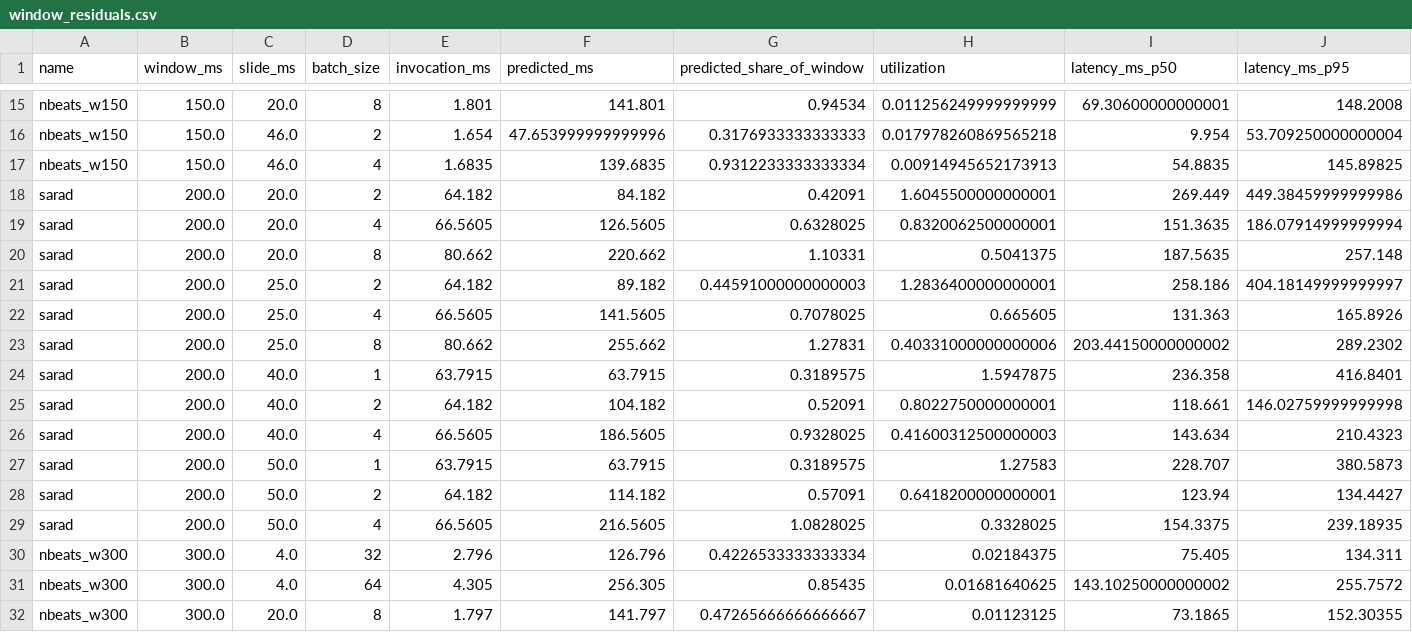
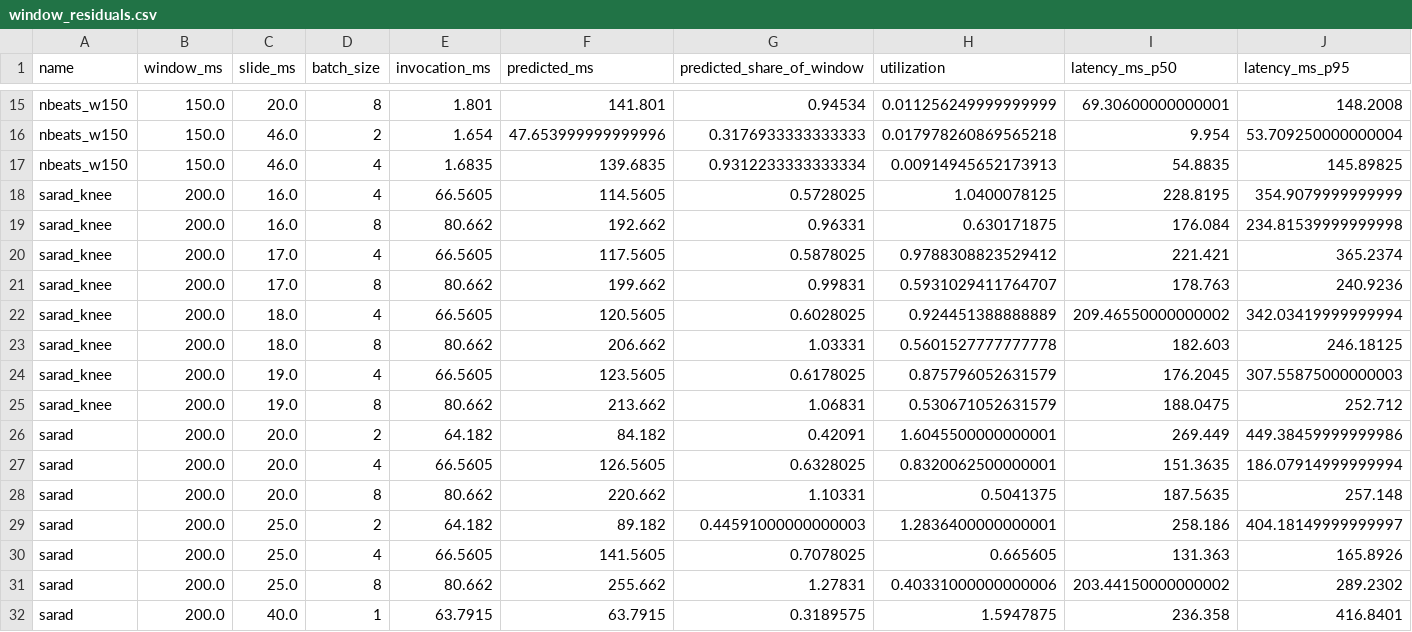
Before and after one commit to gaturchenko/nebulastream, a CSV file: scripts/benchmarking/figures/data/sensitivity/window_residuals.csv, drawn as a sheet; only a part is shown, gaps mark what is left out; the shorter side is filled out with more unchanged rows; rows hold the shown columns only; the diff names each change by its address in the sheet, - before the commit and + after, or states it on an @@ line.

```diff
--- a/scripts/benchmarking/figures/data/sensitivity/window_residuals.csv
+++ b/scripts/benchmarking/figures/data/sensitivity/window_residuals.csv
+row 18: sarad_knee | 200.0 | 16.0 | 4 | 66.5605 | 114.5605 | 0.5728025 | 1.0400078125 | 228.8195 | 354.9079999999999
+row 19: sarad_knee | 200.0 | 16.0 | 8 | 80.662 | 192.662 | 0.96331 | 0.630171875 | 176.084 | 234.81539999999998
+row 20: sarad_knee | 200.0 | 17.0 | 4 | 66.5605 | 117.5605 | 0.5878025 | 0.9788308823529412 | 221.421 | 365.2374
+row 21: sarad_knee | 200.0 | 17.0 | 8 | 80.662 | 199.662 | 0.99831 | 0.5931029411764707 | 178.763 | 240.9236
+row 22: sarad_knee | 200.0 | 18.0 | 4 | 66.5605 | 120.5605 | 0.6028025 | 0.924451388888889 | 209.46550000000002 | 342.03419999999994
+row 23: sarad_knee | 200.0 | 18.0 | 8 | 80.662 | 206.662 | 1.03331 | 0.5601527777777778 | 182.603 | 246.18125
+row 24: sarad_knee | 200.0 | 19.0 | 4 | 66.5605 | 123.5605 | 0.6178025 | 0.875796052631579 | 176.2045 | 307.55875000000003
+row 25: sarad_knee | 200.0 | 19.0 | 8 | 80.662 | 213.662 | 1.06831 | 0.530671052631579 | 188.0475 | 252.712
```
Also changed, not shown: scripts/benchmarking/figures/data/sensitivity/batch_size_sweep.csv, scripts/benchmarking/figures/data/sensitivity/sarad_sweep.csv, 9 other files.
